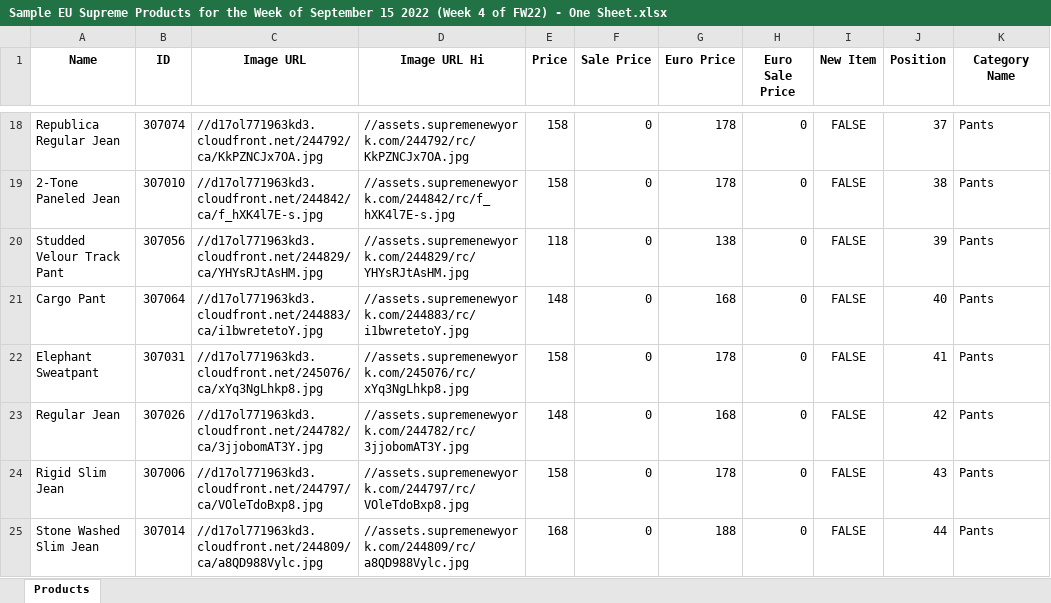
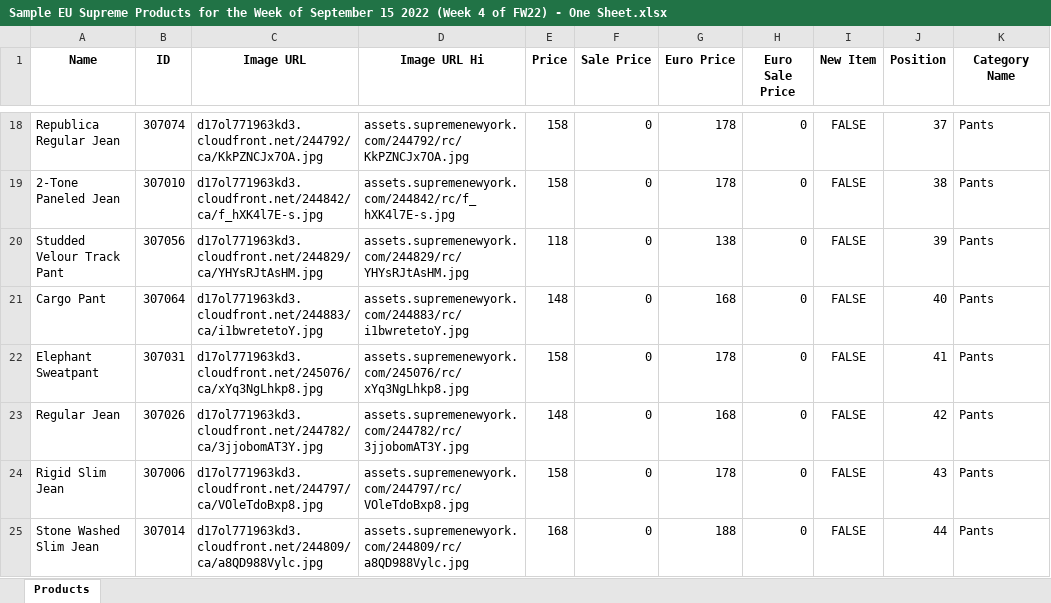
Before and after one commit to huyszn/supreme-products-scraper, an Excel workbook: sample data/Sample EU Supreme Products for the Week of September 15 2022 (Week 4 of FW22) - One Sheet.xlsx, sheet Products, drawn as a sheet; only a part is shown, gaps mark what is left out; values as stored, in another font and other column widths than the file's, no borders; the diff covers the shown part only; the diff names each change by its address in the sheet, - before the commit and + after, or states it on an @@ line.

```diff
--- a/sample data/Sample EU Supreme Products for the Week of September 15 2022 (Week 4 of FW22) - One Sheet.xlsx (sheet Products)
+++ b/sample data/Sample EU Supreme Products for the Week of September 15 2022 (Week 4 of FW22) - One Sheet.xlsx (sheet Products)
-C18 (Image URL): //d17ol771963kd3.cloudfront.net/244792/ca/KkPZNCJx7OA.jpg
+C18 (Image URL): d17ol771963kd3.cloudfront.net/244792/ca/KkPZNCJx7OA.jpg
-D18 (Image URL Hi): //assets.supremenewyork.com/244792/rc/KkPZNCJx7OA.jpg
+D18 (Image URL Hi): assets.supremenewyork.com/244792/rc/KkPZNCJx7OA.jpg
-C19 (Image URL): //d17ol771963kd3.cloudfront.net/244842/ca/f_hXK4l7E-s.jpg
+C19 (Image URL): d17ol771963kd3.cloudfront.net/244842/ca/f_hXK4l7E-s.jpg
-D19 (Image URL Hi): //assets.supremenewyork.com/244842/rc/f_hXK4l7E-s.jpg
+D19 (Image URL Hi): assets.supremenewyork.com/244842/rc/f_hXK4l7E-s.jpg
-C20 (Image URL): //d17ol771963kd3.cloudfront.net/244829/ca/YHYsRJtAsHM.jpg
+C20 (Image URL): d17ol771963kd3.cloudfront.net/244829/ca/YHYsRJtAsHM.jpg
-D20 (Image URL Hi): //assets.supremenewyork.com/244829/rc/YHYsRJtAsHM.jpg
+D20 (Image URL Hi): assets.supremenewyork.com/244829/rc/YHYsRJtAsHM.jpg
-C21 (Image URL): //d17ol771963kd3.cloudfront.net/244883/ca/i1bwretetoY.jpg
+C21 (Image URL): d17ol771963kd3.cloudfront.net/244883/ca/i1bwretetoY.jpg
-D21 (Image URL Hi): //assets.supremenewyork.com/244883/rc/i1bwretetoY.jpg
+D21 (Image URL Hi): assets.supremenewyork.com/244883/rc/i1bwretetoY.jpg
-C22 (Image URL): //d17ol771963kd3.cloudfront.net/245076/ca/xYq3NgLhkp8.jpg
+C22 (Image URL): d17ol771963kd3.cloudfront.net/245076/ca/xYq3NgLhkp8.jpg
-D22 (Image URL Hi): //assets.supremenewyork.com/245076/rc/xYq3NgLhkp8.jpg
+D22 (Image URL Hi): assets.supremenewyork.com/245076/rc/xYq3NgLhkp8.jpg
-C23 (Image URL): //d17ol771963kd3.cloudfront.net/244782/ca/3jjobomAT3Y.jpg
+C23 (Image URL): d17ol771963kd3.cloudfront.net/244782/ca/3jjobomAT3Y.jpg
-D23 (Image URL Hi): //assets.supremenewyork.com/244782/rc/3jjobomAT3Y.jpg
+D23 (Image URL Hi): assets.supremenewyork.com/244782/rc/3jjobomAT3Y.jpg
-C24 (Image URL): //d17ol771963kd3.cloudfront.net/244797/ca/VOleTdoBxp8.jpg
+C24 (Image URL): d17ol771963kd3.cloudfront.net/244797/ca/VOleTdoBxp8.jpg
-D24 (Image URL Hi): //assets.supremenewyork.com/244797/rc/VOleTdoBxp8.jpg
+D24 (Image URL Hi): assets.supremenewyork.com/244797/rc/VOleTdoBxp8.jpg
-C25 (Image URL): //d17ol771963kd3.cloudfront.net/244809/ca/a8QD988Vylc.jpg
+C25 (Image URL): d17ol771963kd3.cloudfront.net/244809/ca/a8QD988Vylc.jpg
-D25 (Image URL Hi): //assets.supremenewyork.com/244809/rc/a8QD988Vylc.jpg
+D25 (Image URL Hi): assets.supremenewyork.com/244809/rc/a8QD988Vylc.jpg
```
Also changed, not shown: 124 edited cells elsewhere in this sheet, sample data/Sample EU Supreme Products for the Week of September 15 2022 (Week 4 of FW22)-Sheets.xlsx, sample data/Sample Supreme Products for the Week of September 15 2022 (Week 4 of FW22) - One Sheet.xlsx, 8 other files.
